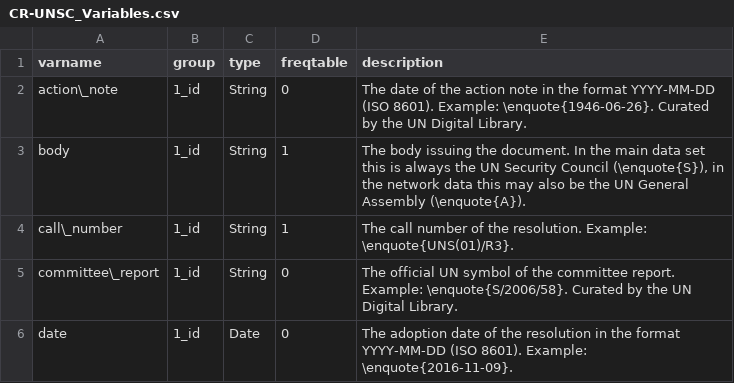
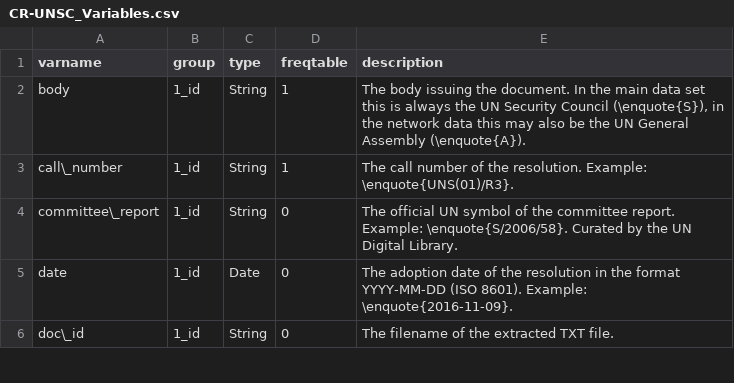
Before and after one commit to SeanFobbe/cr-unsc, a CSV file: data/CR-UNSC_Variables.csv, drawn as a sheet; only a part is shown; the shorter side is filled out with more unchanged rows; the diff names each change by its address in the sheet, - before the commit and + after, or states it on an @@ line.

Commit message:
remove action note from var desc

```diff
--- a/data/CR-UNSC_Variables.csv
+++ b/data/CR-UNSC_Variables.csv
-row 2: action\_note | 1_id | String | 0 | The date of the action note in the format YYYY-MM-DD (ISO 8601). Example: \enquote{1946-06-26}. Curated by the UN Digital Library.
```
